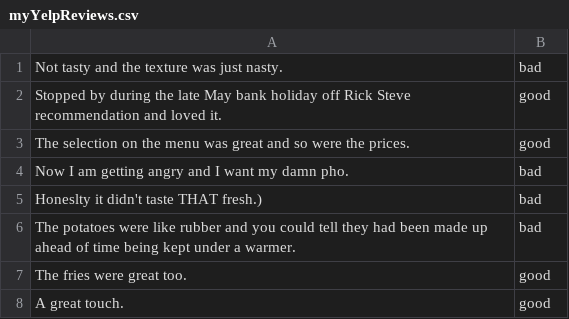
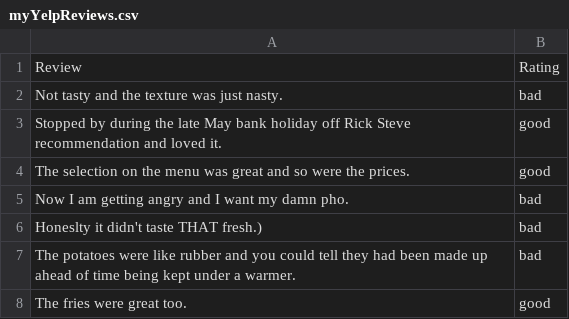
Before and after one commit to xMestas/holdData, a CSV file: myYelpReviews.csv, drawn as a sheet; only a part is shown; the shorter side is filled out with more unchanged rows.

Commit message:
Update myYelpReviews.csv

```diff
--- a/myYelpReviews.csv
+++ b/myYelpReviews.csv
@@ -1 +1,2 @@
+Review, Rating
 Not tasty and the texture was just nasty. ,bad
```
